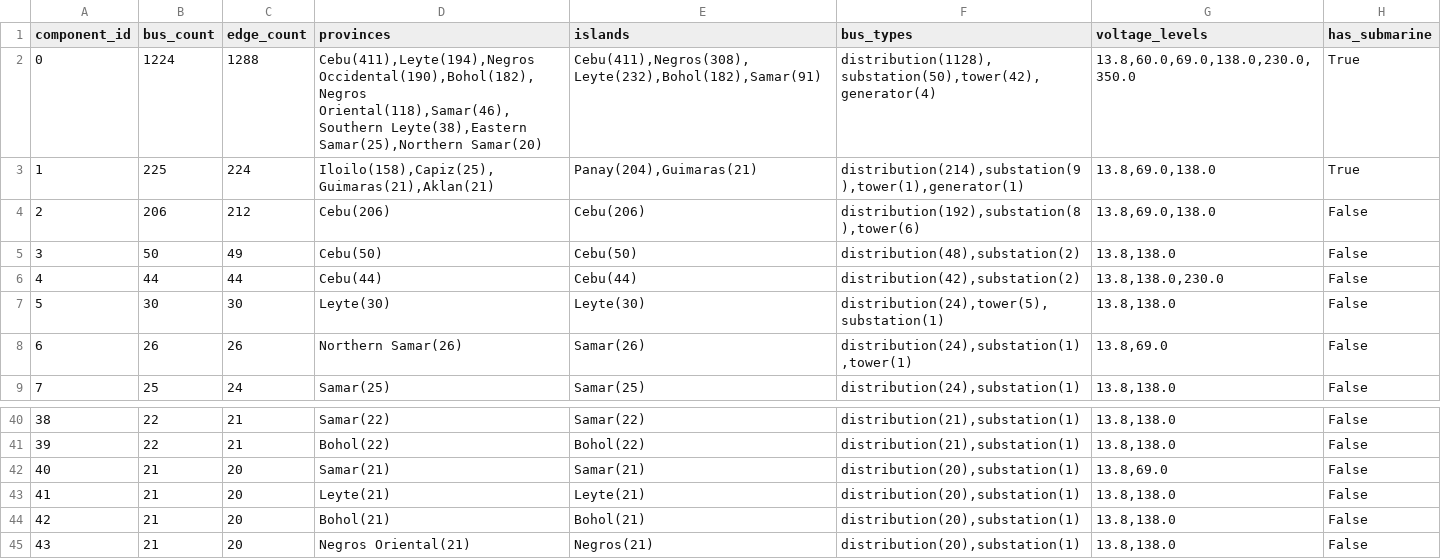
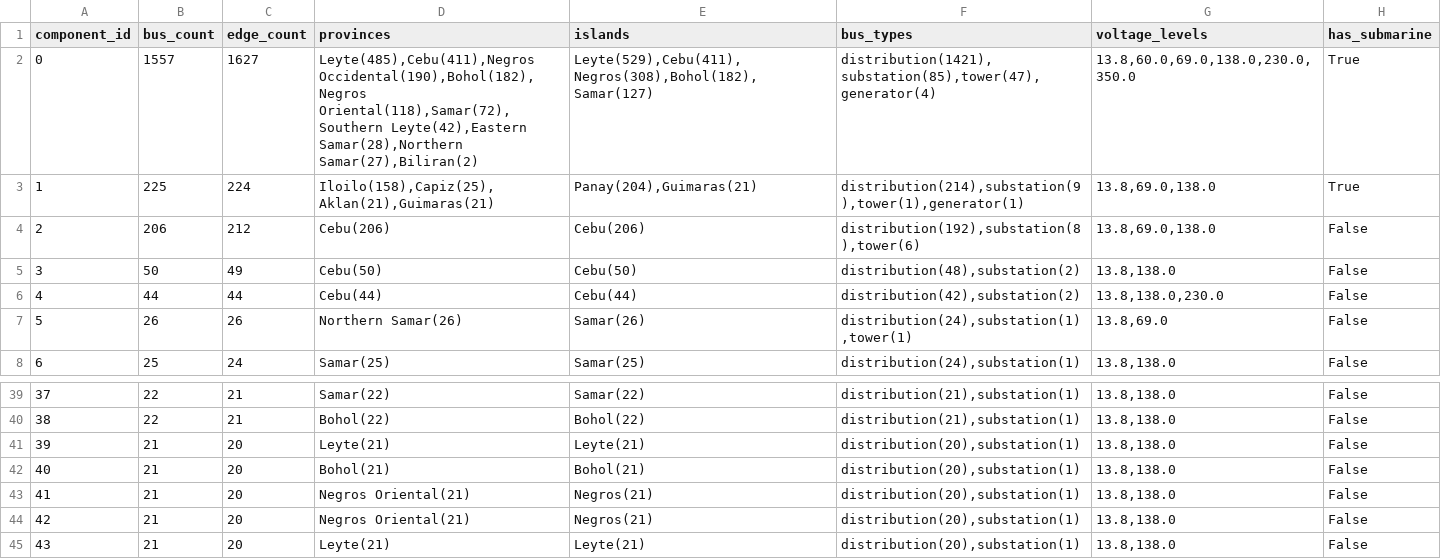
Before and after one commit to julius-darang/powergrid, a CSV file: backend/data/processed/topology_audit.csv, drawn as a sheet; only a part is shown, gaps mark what is left out; the shorter side is filled out with more unchanged rows; removed rows and columns are numbered as before the commit, all else as after; the diff names each change by its address in the sheet, - before the commit and + after, or states it on an @@ line.

```diff
--- a/backend/data/processed/topology_audit.csv
+++ b/backend/data/processed/topology_audit.csv
-B2 (bus_count): 1224
+B2 (bus_count): 1557
-C2 (edge_count): 1288
+C2 (edge_count): 1627
-D2 (provinces): Cebu(411),Leyte(194),Negros Occidental(190),Bohol(182),Negros Oriental(118),Samar(46),Southern Leyte(38),Eastern Samar(25),Northern Samar(20)
+D2 (provinces): Leyte(485),Cebu(411),Negros Occidental(190),Bohol(182),Negros Oriental(118),Samar(72),Southern Leyte(42),Eastern Samar(28),Northern Samar(27),Biliran(2)
-E2 (islands): Cebu(411),Negros(308),Leyte(232),Bohol(182),Samar(91)
+E2 (islands): Leyte(529),Cebu(411),Negros(308),Bohol(182),Samar(127)
-F2 (bus_types): distribution(1128),substation(50),tower(42),generator(4)
+F2 (bus_types): distribution(1421),substation(85),tower(47),generator(4)
-D3 (provinces): Iloilo(158),Capiz(25),Guimaras(21),Aklan(21)
+D3 (provinces): Iloilo(158),Capiz(25),Aklan(21),Guimaras(21)
-row 7: 5 | 30 | 30 | Leyte(30) | Leyte(30) | distribution(24),tower(5),substation(1) | 13.8,138.0 | False
@@ column A (component_id) renumbered from row 7 down @@
-row 42: 40 | 21 | 20 | Samar(21) | Samar(21) | distribution(20),substation(1) | 13.8,69.0 | False
```
Also changed, not shown: backend/data/processed/bus_component_map.csv, backend/data/processed/load_assignment_summary.csv, 20 other files.
